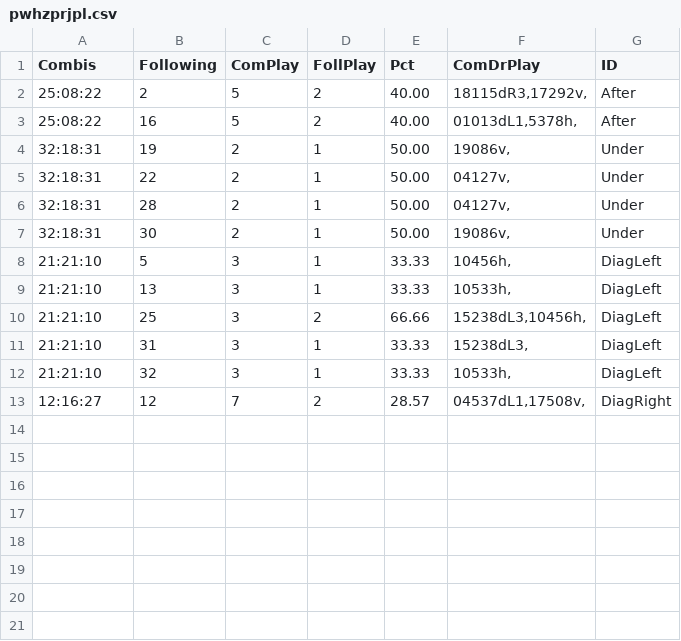
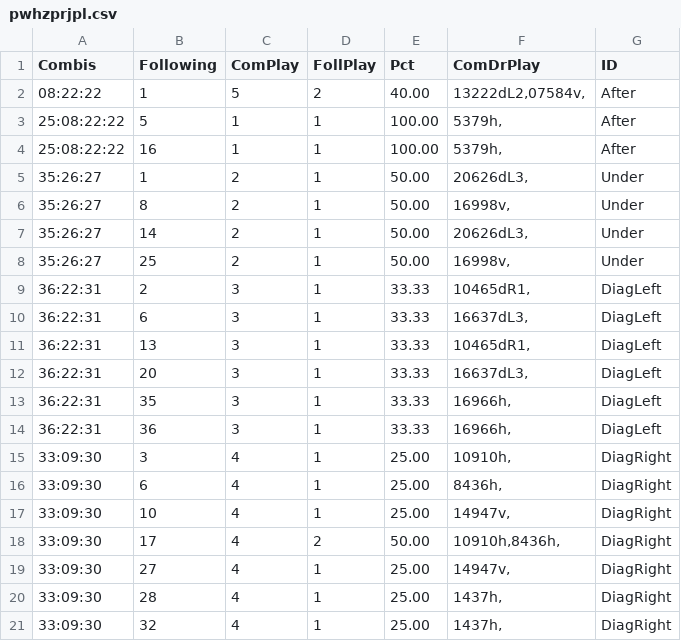
Before and after one commit to csnlcbtt/wix, a CSV file: csv/pwhzprjpl.csv, drawn as a sheet.

```diff
--- a/csv/pwhzprjpl.csv
+++ b/csv/pwhzprjpl.csv
@@ -1,13 +1,21 @@
 "Combis","Following","ComPlay","FollPlay","Pct","ComDrPlay","ID"
-"25:08:22",2,5,2,40.00,"18115dR3,17292v,","After"
-"25:08:22",16,5,2,40.00,"01013dL1,5378h,","After"
-"32:18:31",19,2,1,50.00,"19086v,","Under"
-"32:18:31",22,2,1,50.00,"04127v,","Under"
-"32:18:31",28,2,1,50.00,"04127v,","Under"
-"32:18:31",30,2,1,50.00,"19086v,","Under"
-"21:21:10",5,3,1,33.33,"10456h,","DiagLeft"
-"21:21:10",13,3,1,33.33,"10533h,","DiagLeft"
-"21:21:10",25,3,2,66.66,"15238dL3,10456h,","DiagLeft"
-"21:21:10",31,3,1,33.33,"15238dL3,","DiagLeft"
-"21:21:10",32,3,1,33.33,"10533h,","DiagLeft"
-"12:16:27",12,7,2,28.57,"04537dL1,17508v,","DiagRight"
+"08:22:22",1,5,2,40.00,"13222dL2,07584v,","After"
+"25:08:22:22",5,1,1,100.00,"5379h,","After"
+"25:08:22:22",16,1,1,100.00,"5379h,","After"
+"35:26:27",1,2,1,50.00,"20626dL3,","Under"
+"35:26:27",8,2,1,50.00,"16998v,","Under"
+"35:26:27",14,2,1,50.00,"20626dL3,","Under"
+"35:26:27",25,2,1,50.00,"16998v,","Under"
+"36:22:31",2,3,1,33.33,"10465dR1,","DiagLeft"
+"36:22:31",6,3,1,33.33,"16637dL3,","DiagLeft"
+"36:22:31",13,3,1,33.33,"10465dR1,","DiagLeft"
+"36:22:31",20,3,1,33.33,"16637dL3,","DiagLeft"
+"36:22:31",35,3,1,33.33,"16966h,","DiagLeft"
+"36:22:31",36,3,1,33.33,"16966h,","DiagLeft"
+"33:09:30",3,4,1,25.00,"10910h,","DiagRight"
+"33:09:30",6,4,1,25.00,"8436h,","DiagRight"
+"33:09:30",10,4,1,25.00,"14947v,","DiagRight"
+"33:09:30",17,4,2,50.00,"10910h,8436h,","DiagRight"
+"33:09:30",27,4,1,25.00,"14947v,","DiagRight"
+"33:09:30",28,4,1,25.00,"1437h,","DiagRight"
+"33:09:30",32,4,1,25.00,"1437h,","DiagRight"
```
Also changed, not shown: csv/p2hznhist.csv, csv/p4hznhist.csv, 44 other files.
